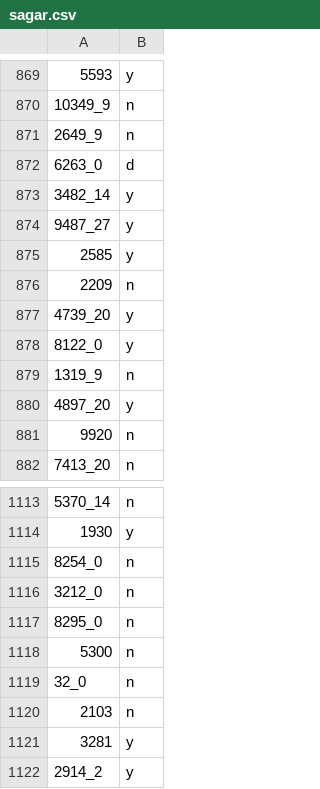
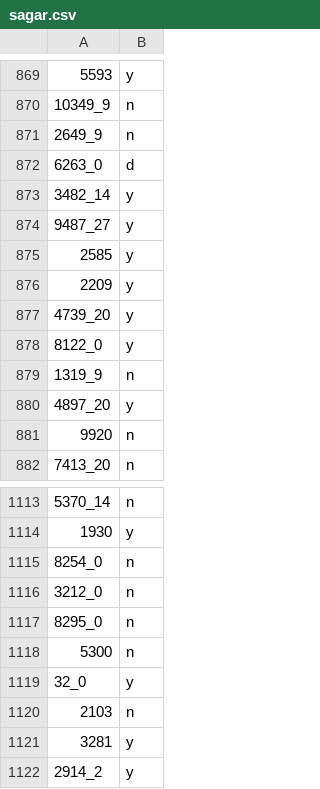
Before and after one commit to marco-c/autowebcompat, a CSV file: label_persons/sagar.csv, drawn as a sheet; only a part is shown, gaps mark what is left out; the diff names each change by its address in the sheet, - before the commit and + after, or states it on an @@ line.

Commit message:
Fix some of Sagar labels

```diff
--- a/label_persons/sagar.csv
+++ b/label_persons/sagar.csv
-B876: n
+B876: y
-B1119: n
+B1119: y
```
Also changed, not shown: 1 other file.
